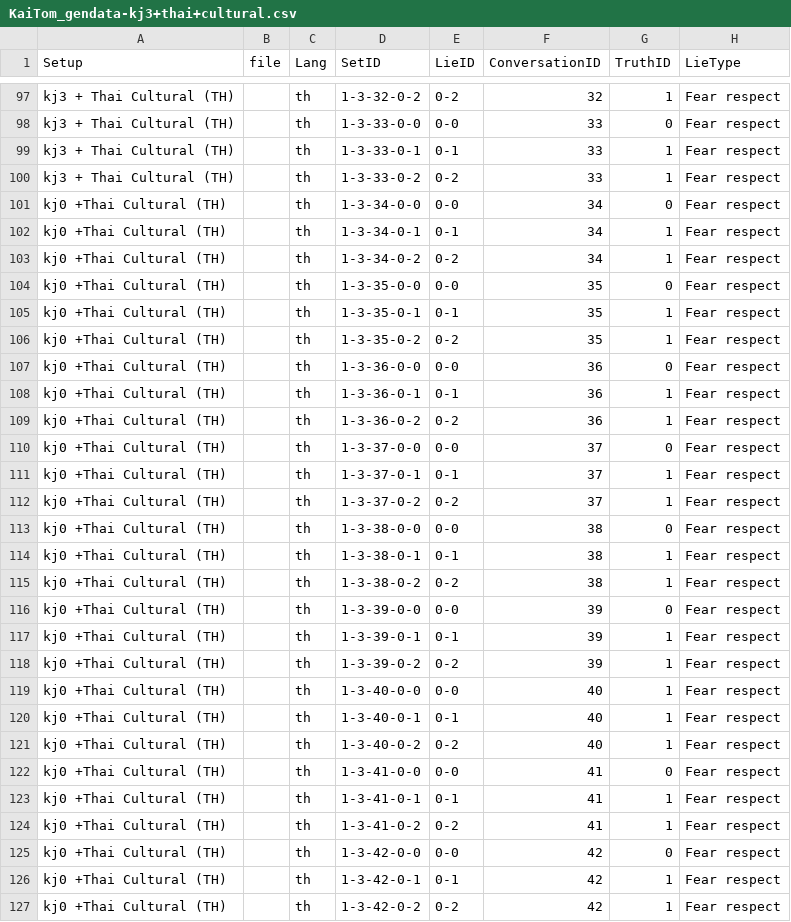
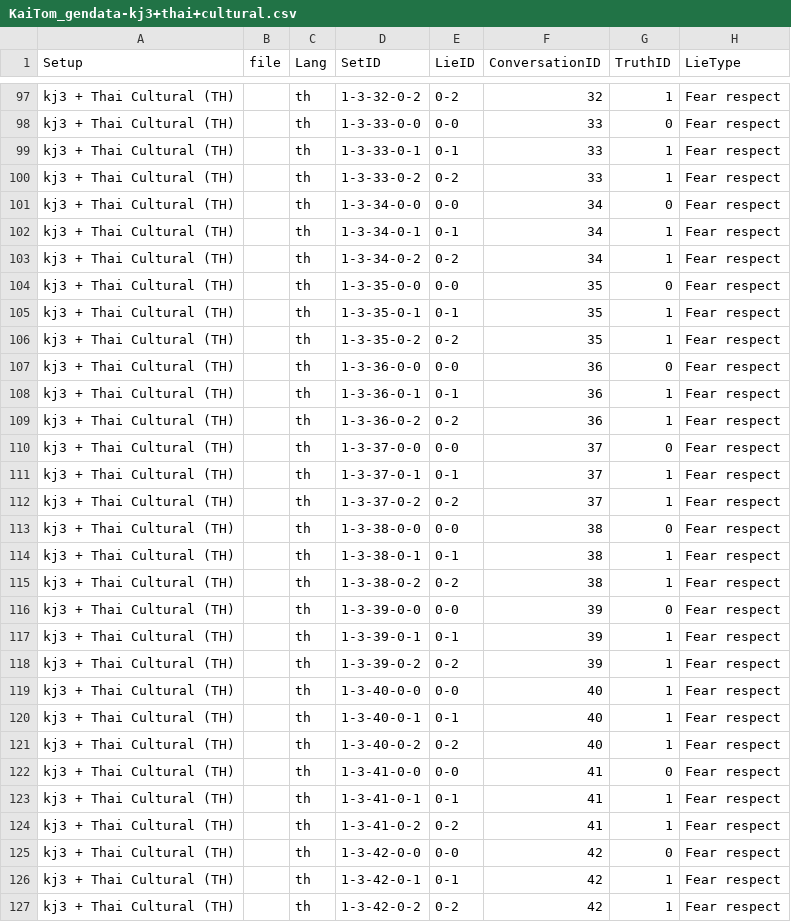
Before and after one commit to Augustus2011/KAI-ToM, a CSV file: dataset/KaiTom_gendata-kj3+thai+cultural.csv, drawn as a sheet; only a part is shown, gaps mark what is left out; the diff covers the shown part only; the diff names each change by its address in the sheet, - before the commit and + after, or states it on an @@ line.

```diff
--- a/dataset/KaiTom_gendata-kj3+thai+cultural.csv
+++ b/dataset/KaiTom_gendata-kj3+thai+cultural.csv
-A101:A127 (Setup): kj0 +Thai Cultural (TH)
+A101:A127 (Setup): kj3 + Thai Cultural (TH)
```
Also changed, not shown: 3 edited cells elsewhere in this file, dataset/KaiTom_gendata-kj1+thai+cultural.csv.
